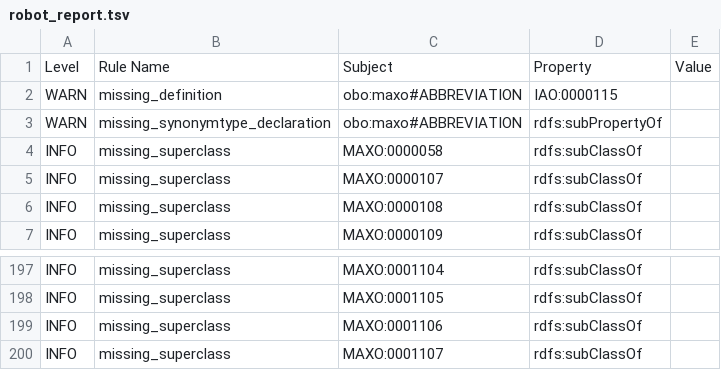
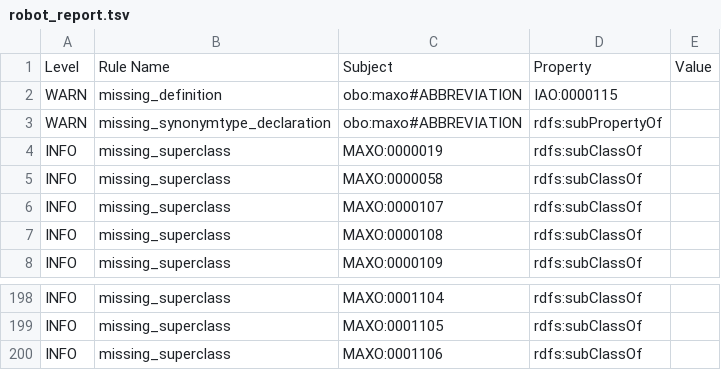
Before and after one commit to monarch-initiative/monarch-ontology-dashboard, a TSV file: dashboard/maxo/robot_report.tsv, drawn as a sheet; only a part is shown, gaps mark what is left out; removed rows and columns are numbered as before the commit, all else as after; the diff names each change by its address in the sheet, - before the commit and + after, or states it on an @@ line.

Commit message:
Update dashboard run

```diff
--- a/dashboard/maxo/robot_report.tsv
+++ b/dashboard/maxo/robot_report.tsv
+row 4: INFO | missing_superclass | MAXO:0000019 | rdfs:subClassOf
-row 200: INFO | missing_superclass | MAXO:0001107 | rdfs:subClassOf
```
Also changed, not shown: 24 other files.
